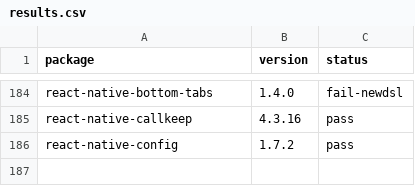
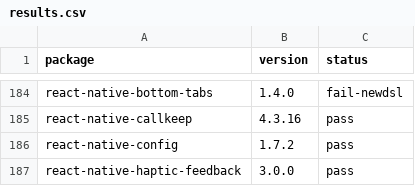
Before and after one commit to gabrieldonadel/agp-new-dsl, a CSV file: results.csv, drawn as a sheet; only a part is shown, gaps mark what is left out; the diff names each change by its address in the sheet, - before the commit and + after, or states it on an @@ line.

Commit message:
test(react-native-haptic-feedback): pass

```diff
--- a/results.csv
+++ b/results.csv
+row 187: react-native-haptic-feedback | 3.0.0 | pass
```
Also changed, not shown: 1 other file.
